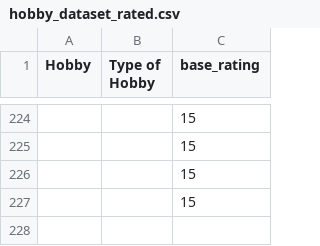
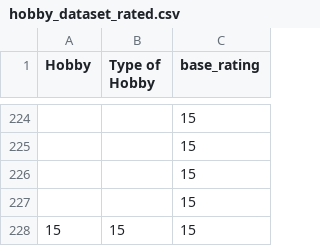
Before and after one commit to Ishrathh/SDGP, a CSV file: hobby_dataset_rated.csv, drawn as a sheet; only a part is shown, gaps mark what is left out; the diff names each change by its address in the sheet, - before the commit and + after, or states it on an @@ line.

Commit message:
Added 'Rating reset' function & functions as a pickle file
Added function to reset all the ratings of hobbies to base rating (15). Also added better file checking compatibility

```diff
--- a/hobby_dataset_rated.csv
+++ b/hobby_dataset_rated.csv
+row 228: 15 | 15 | 15
```
Also changed, not shown: 2 other files.
